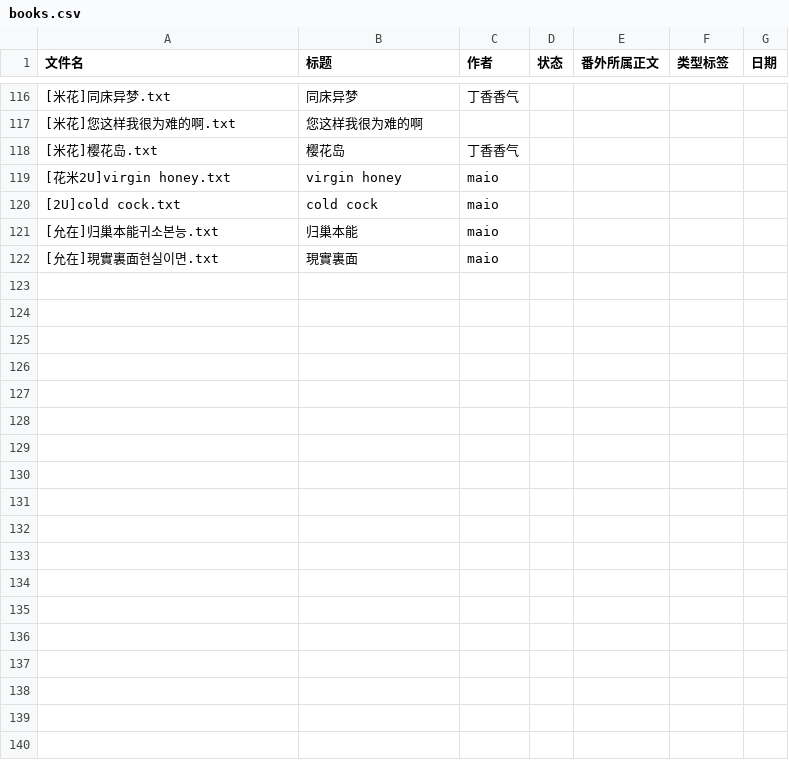
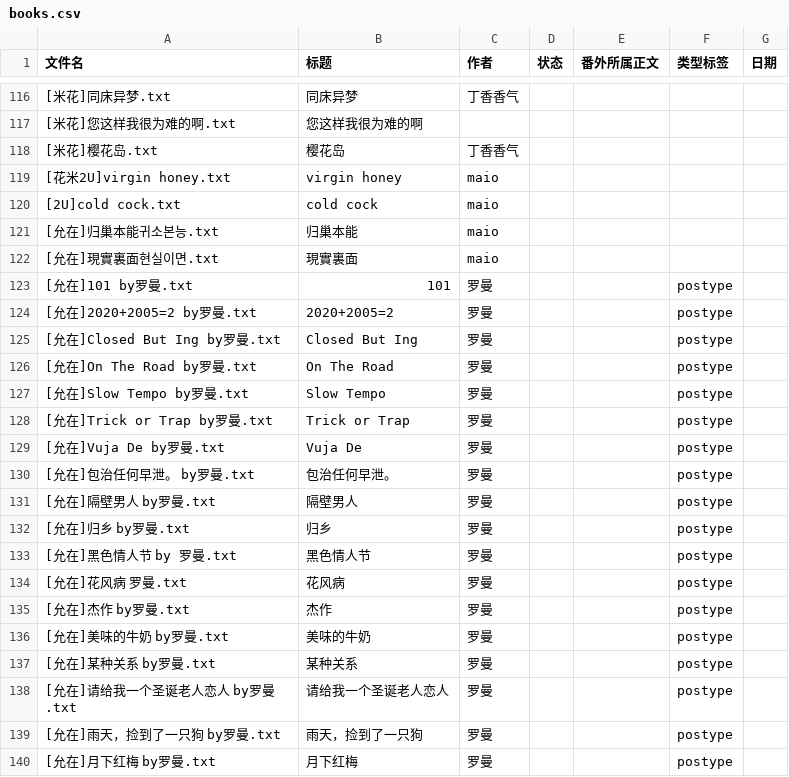
Before and after one commit to bunbearlibrary/reading-list, a CSV file: books.csv, drawn as a sheet; only a part is shown, gaps mark what is left out.

Commit message:
Update books.csv

```diff
--- a/books.csv
+++ b/books.csv
@@ -122 +122,19 @@
 [允在]現實裏面현실이면.txt,現實裏面,maio,,,,
+[允在]101 by罗曼.txt,101,罗曼,,,postype,
+[允在]2020+2005=2 by罗曼.txt,2020+2005=2,罗曼,,,postype,
+[允在]Closed But Ing by罗曼.txt,Closed But Ing,罗曼,,,postype,
+[允在]On The Road by罗曼.txt,On The Road,罗曼,,,postype,
+[允在]Slow Tempo by罗曼.txt,Slow Tempo,罗曼,,,postype,
+[允在]Trick or Trap by罗曼.txt,Trick or Trap,罗曼,,,postype,
+[允在]Vuja De by罗曼.txt,Vuja De,罗曼,,,postype,
+[允在]包治任何早泄。 by罗曼.txt,包治任何早泄。,罗曼,,,postype,
+[允在]隔壁男人 by罗曼.txt,隔壁男人,罗曼,,,postype,
+[允在]归乡 by罗曼.txt,归乡,罗曼,,,postype,
+[允在]黑色情人节 by 罗曼.txt,黑色情人节,罗曼,,,postype,
+[允在]花风病  罗曼.txt,花风病,罗曼,,,postype,
+[允在]杰作 by罗曼.txt,杰作,罗曼,,,postype,
+[允在]美味的牛奶 by罗曼.txt,美味的牛奶,罗曼,,,postype,
+[允在]某种关系 by罗曼.txt,某种关系,罗曼,,,postype,
+[允在]请给我一个圣诞老人恋人 by罗曼.txt,请给我一个圣诞老人恋人,罗曼,,,postype,
+[允在]雨天，捡到了一只狗 by罗曼.txt,雨天，捡到了一只狗,罗曼,,,postype,
+[允在]月下红梅 by罗曼.txt,月下红梅,罗曼,,,postype,
```
